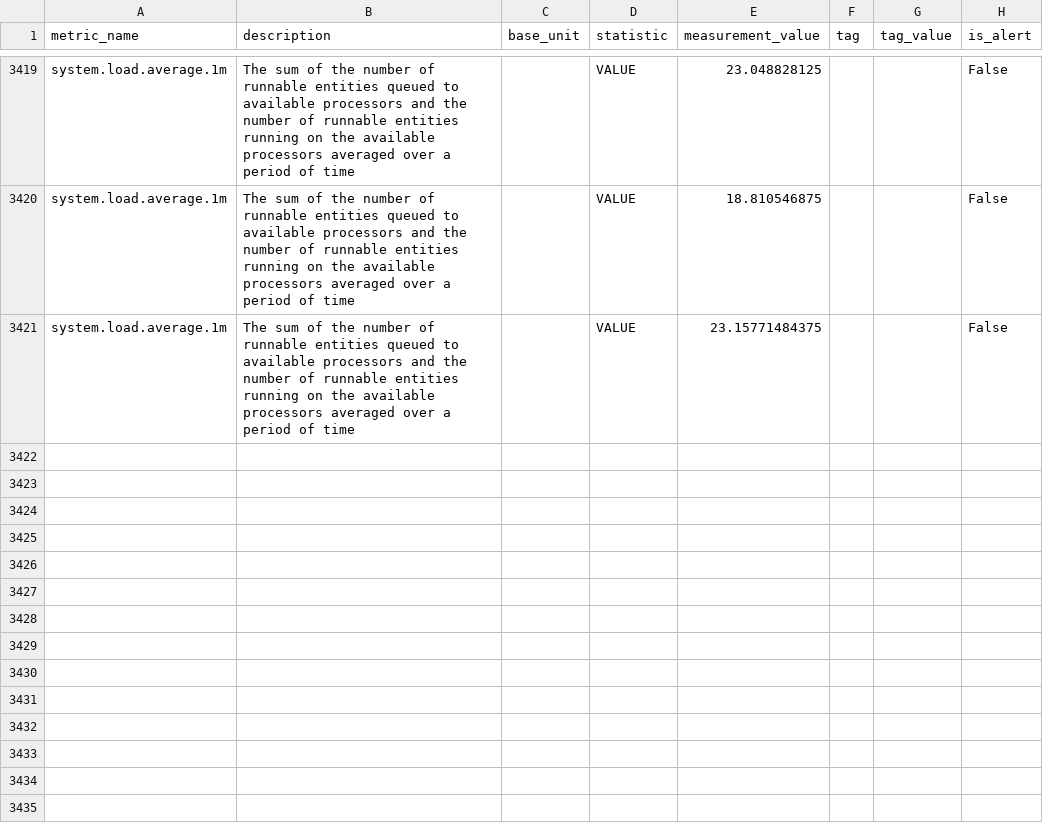
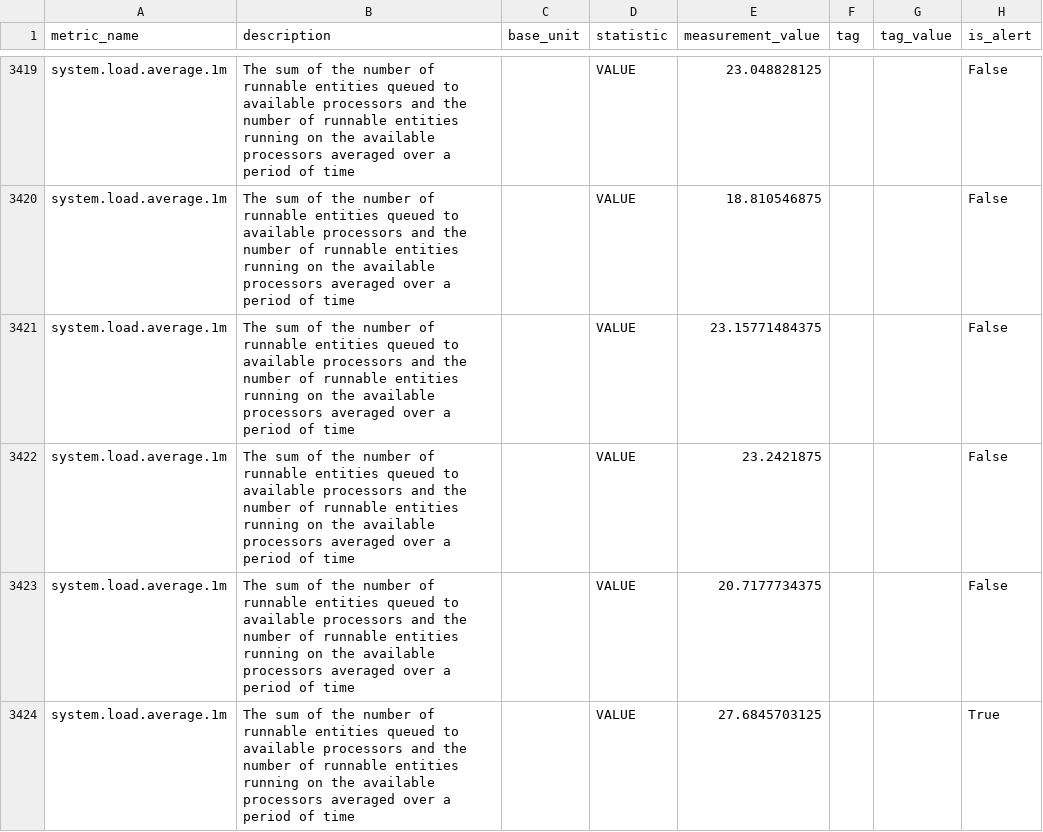
Before and after one commit to DarlanNoetzold/healthcheck_API, a CSV file: cython_impl/metrics_from_database/system_load_average_1m.csv, drawn as a sheet; only a part is shown, gaps mark what is left out.

```diff
--- a/cython_impl/metrics_from_database/system_load_average_1m.csv
+++ b/cython_impl/metrics_from_database/system_load_average_1m.csv
@@ -3421 +3421,4 @@ system.load.average.1m,The sum of the number of runnable entities queued to avai
 system.load.average.1m,The sum of the number of runnable entities queued to available processors and the number of runnable entities running on the available processors averaged over a period of time,,VALUE,23.15771484375,,,False
+system.load.average.1m,The sum of the number of runnable entities queued to available processors and the number of runnable entities running on the available processors averaged over a period of time,,VALUE,23.2421875,,,False
+system.load.average.1m,The sum of the number of runnable entities queued to available processors and the number of runnable entities running on the available processors averaged over a period of time,,VALUE,20.7177734375,,,False
+system.load.average.1m,The sum of the number of runnable entities queued to available processors and the number of runnable entities running on the available processors averaged over a period of time,,VALUE,27.6845703125,,,True
```
Also changed, not shown: cython_impl/metrics_from_database/jvm_classes_loaded.csv, cython_impl/metrics_from_database/jvm_compilation_time.csv, 19 other files.
